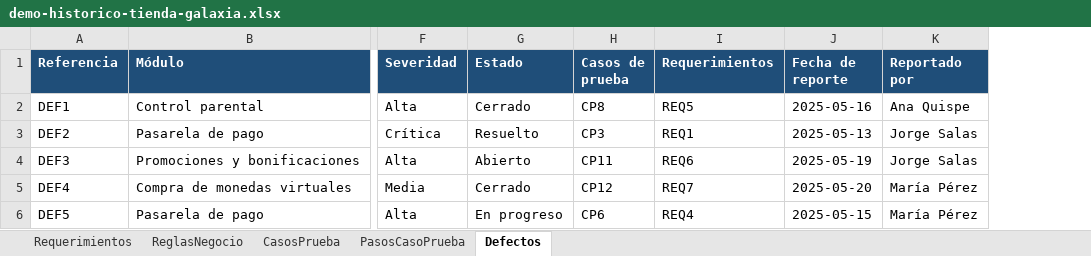
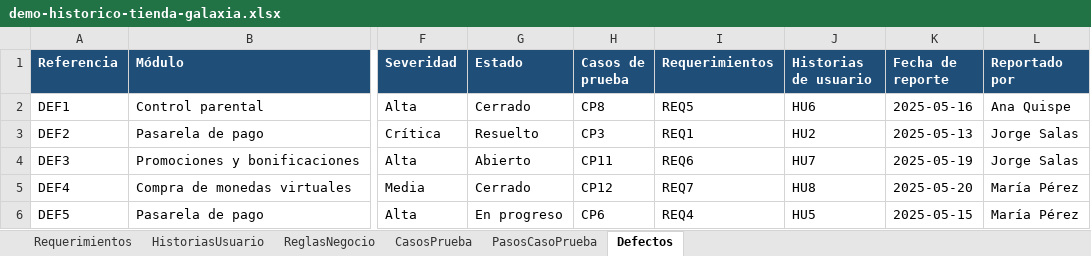
Before and after one commit to Lascencion/Proyecto-UPC, an Excel workbook: docs/demo/demo-historico-tienda-galaxia.xlsx, sheet Defectos, drawn as a sheet; only a part is shown, gaps mark what is left out; values as stored, in another font and other column widths than the file's, no borders; the diff names each change by its address in the sheet, - before the commit and + after, or states it on an @@ line.

```diff
--- a/docs/demo/demo-historico-tienda-galaxia.xlsx (sheet Defectos)
+++ b/docs/demo/demo-historico-tienda-galaxia.xlsx (sheet Defectos)
+sheet tab: HistoriasUsuario
+column J (Historias de usuario), rows 2-6: HU6 | HU2 | HU7 | HU8 | HU5
```
Also changed, not shown: sheet CasosPrueba, 22 other files.
